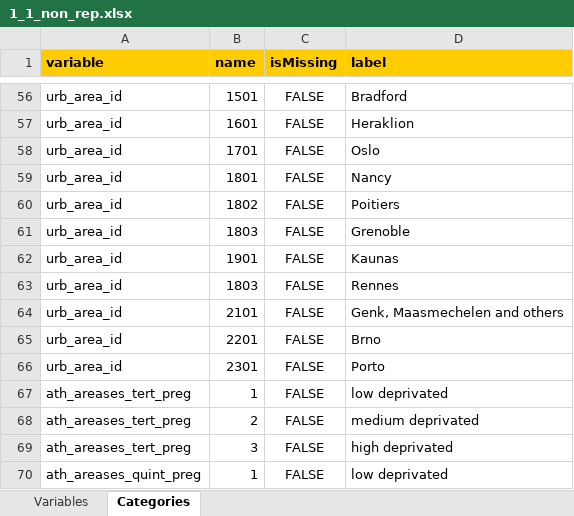
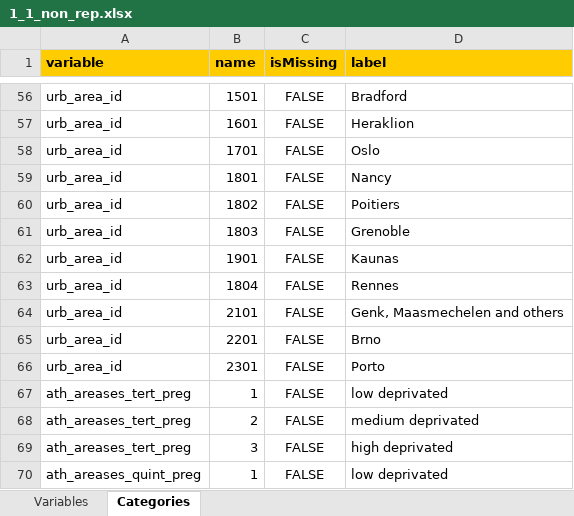
Before and after one commit to lifecycle-project/ds-dictionaries, an Excel workbook: dictionaries/urban_ath/1_1/1_1_non_rep.xlsx, sheet Categories, drawn as a sheet; only a part is shown, gaps mark what is left out; values as stored, in another font and other column widths than the file's, no borders; the diff names each change by its address in the sheet, - before the commit and + after, or states it on an @@ line.

Commit message:
fix urban_ath 1_1 urb_area_id 1804 Rennes

```diff
--- a/dictionaries/urban_ath/1_1/1_1_non_rep.xlsx (sheet Categories)
+++ b/dictionaries/urban_ath/1_1/1_1_non_rep.xlsx (sheet Categories)
-B63 (name): 1803
+B63 (name): 1804
```
